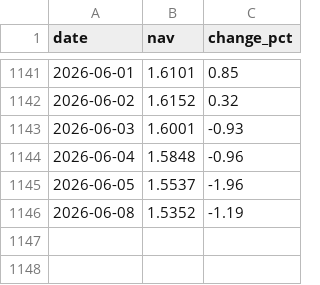
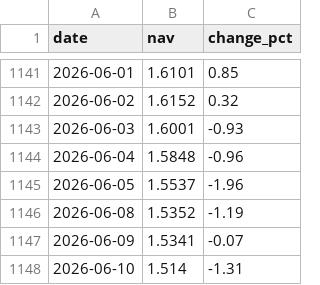
Before and after one commit to Luo923/stock-data-fetcher, a CSV file: data/fund_012062.csv, drawn as a sheet; only a part is shown, gaps mark what is left out; the diff names each change by its address in the sheet, - before the commit and + after, or states it on an @@ line.

```diff
--- a/data/fund_012062.csv
+++ b/data/fund_012062.csv
+row 1147: 2026-06-09 | 1.5341 | -0.07
+row 1148: 2026-06-10 | 1.514 | -1.31
```
Also changed, not shown: data/stock_000831.csv, data/stock_002008.csv, 37 other files.
